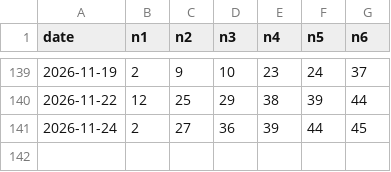
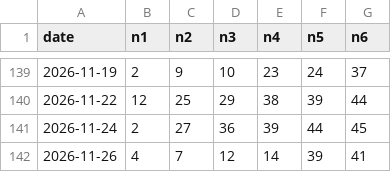
Before and after one commit to aftershow76/lot-gen-result, a CSV file: results_649_2026.csv, drawn as a sheet; only a part is shown, gaps mark what is left out.

```diff
--- a/results_649_2026.csv
+++ b/results_649_2026.csv
@@ -141 +141,2 @@ date,n1,n2,n3,n4,n5,n6
 2026-11-24,2,27,36,39,44,45
+2026-11-26,4,7,12,14,39,41
```
Also changed, not shown: meta_642_2026.csv, meta_649_2026.csv, 2 other files.
